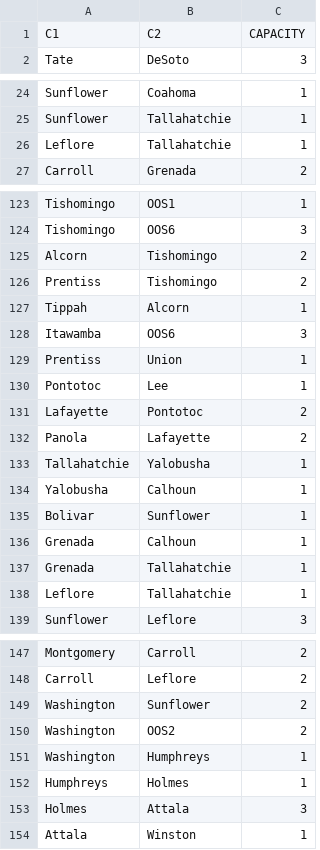
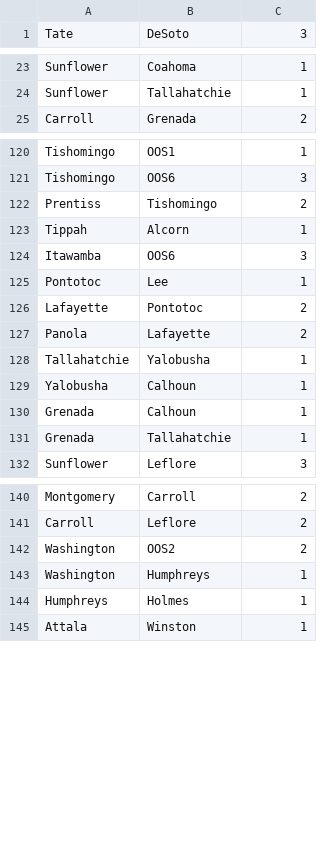
Before and after one commit to PapaCharlie/CMCM, a CSV file: mississippi_graph.csv, drawn as a sheet; only a part is shown, gaps mark what is left out; the diff covers the shown part only.

```diff
--- a/mississippi_graph.csv
+++ b/mississippi_graph.csv
@@ -1,2 +1 @@
-C1,C2,CAPACITY
 Tate,DeSoto,3
@@ -25,3 +24,2 @@ Sunflower,Coahoma,1
 Sunflower,Tallahatchie,1
-Leflore,Tallahatchie,1
 Carroll,Grenada,2
@@ -124,3 +121,2 @@ Tishomingo,OOS1,1
 Tishomingo,OOS6,3
-Alcorn,Tishomingo,2
 Prentiss,Tishomingo,2
@@ -128,3 +124,2 @@ Tippah,Alcorn,1
 Itawamba,OOS6,3
-Prentiss,Union,1
 Pontotoc,Lee,1
@@ -134,6 +129,4 @@ Tallahatchie,Yalobusha,1
 Yalobusha,Calhoun,1
-Bolivar,Sunflower,1
 Grenada,Calhoun,1
 Grenada,Tallahatchie,1
-Leflore,Tallahatchie,1
 Sunflower,Leflore,3
@@ -148,3 +141,2 @@ Montgomery,Carroll,2
 Carroll,Leflore,2
-Washington,Sunflower,2
 Washington,OOS2,2
@@ -152,3 +144,2 @@ Washington,Humphreys,1
 Humphreys,Holmes,1
-Holmes,Attala,3
 Attala,Winston,1
```
Also changed, not shown: 4 removed rows elsewhere in this file, 2 other files.
